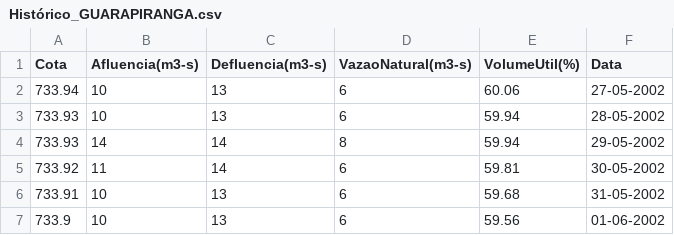
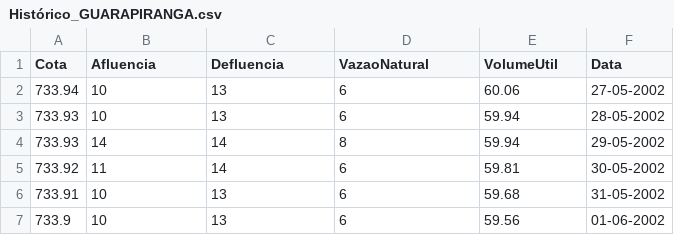
Before and after one commit to Savoy91/historico_GUARAPIRANGA, a CSV file: Histórico_GUARAPIRANGA.csv, drawn as a sheet; only a part is shown.

Commit message:
Update Histórico_GUARAPIRANGA.csv

```diff
--- a/Histórico_GUARAPIRANGA.csv
+++ b/Histórico_GUARAPIRANGA.csv
@@ -1,2 +1,2 @@
-Cota;Afluencia(m3-s);Defluencia(m3-s);VazaoNatural(m3-s);VolumeUtil(%);Data
+Cota;Afluencia;Defluencia;VazaoNatural;VolumeUtil;Data
 733.94;10;13;6;60.06;27-05-2002
```
